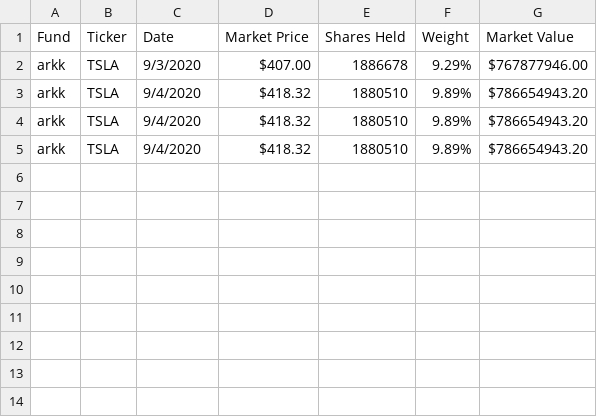
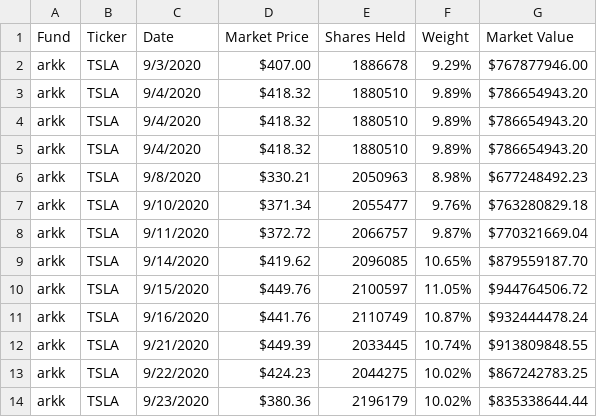
Before and after one commit to taaha-khan/ark-funds-scraper, a CSV file: ArkFundsStock/ARKK.csv, drawn as a sheet.

```diff
--- a/ArkFundsStock/ARKK.csv
+++ b/ArkFundsStock/ARKK.csv
@@ -5 +5,10 @@ arkk,TSLA,9/4/2020,$418.32,1880510,9.89%,$786654943.20
 arkk,TSLA,9/4/2020,$418.32,1880510,9.89%,$786654943.20
+arkk,TSLA,9/8/2020,$330.21,2050963,8.98%,$677248492.23
+arkk,TSLA,9/10/2020,$371.34,2055477,9.76%,$763280829.18
+arkk,TSLA,9/11/2020,$372.72,2066757,9.87%,$770321669.04
+arkk,TSLA,9/14/2020,$419.62,2096085,10.65%,$879559187.70
+arkk,TSLA,9/15/2020,$449.76,2100597,11.05%,$944764506.72
+arkk,TSLA,9/16/2020,$441.76,2110749,10.87%,$932444478.24
+arkk,TSLA,9/21/2020,$449.39,2033445,10.74%,$913809848.55
+arkk,TSLA,9/22/2020,$424.23,2044275,10.02%,$867242783.25
+arkk,TSLA,9/23/2020,$380.36,2196179,10.02%,$835338644.44
```
Also changed, not shown: ArkFundsStock/ARKQ.csv, ArkFundsStock/ARKW.csv, 1 other file.
